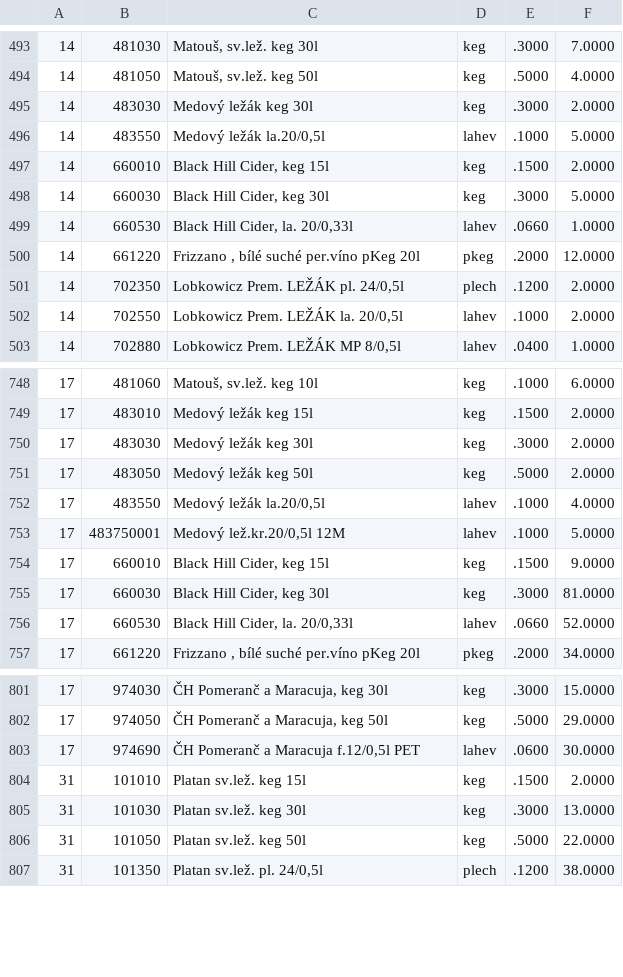
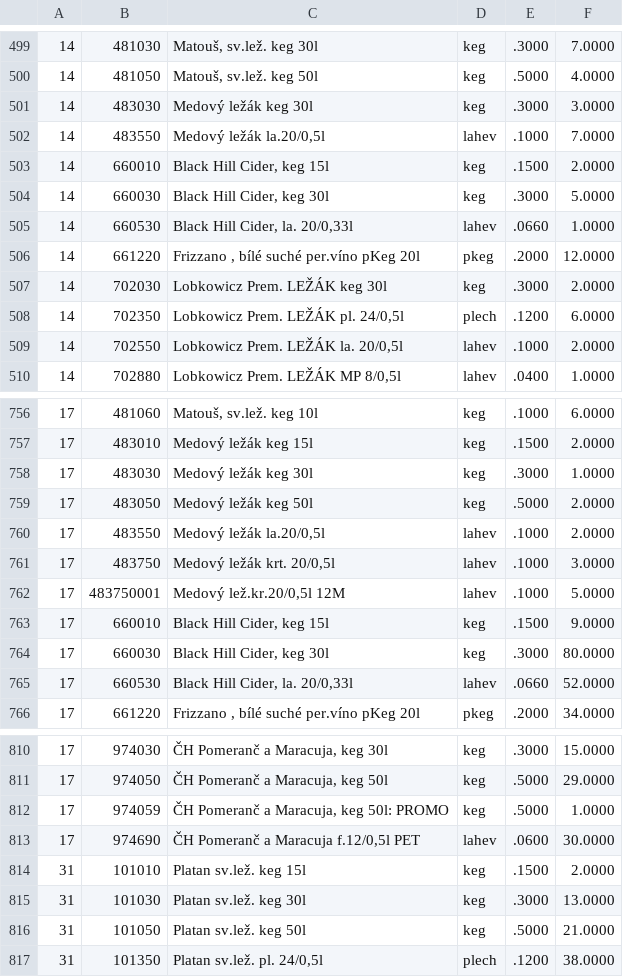
Before and after one commit to KBrewery/PLG_INVENTURA, a CSV file: Aktualni_stav_skladu.csv, drawn as a sheet; only a part is shown, gaps mark what is left out; the diff covers the shown part only.

```diff
--- a/Aktualni_stav_skladu.csv
+++ b/Aktualni_stav_skladu.csv
@@ -494,4 +500,4 @@
 14;481050;Matouš, sv.lež. keg 50l;keg;.5000;4.0000
-14;483030;Medový ležák keg 30l;keg;.3000;2.0000
-14;483550;Medový ležák la.20/0,5l;lahev;.1000;5.0000
+14;483030;Medový ležák keg 30l;keg;.3000;3.0000
+14;483550;Medový ležák la.20/0,5l;lahev;.1000;7.0000
 14;660010;Black Hill Cider, keg 15l;keg;.1500;2.0000
@@ -500,3 +506,4 @@
 14;661220;Frizzano , bílé suché per.víno pKeg 20l;pkeg;.2000;12.0000
-14;702350;Lobkowicz Prem. LEŽÁK pl. 24/0,5l;plech;.1200;2.0000
+14;702030;Lobkowicz Prem. LEŽÁK keg 30l;keg;.3000;2.0000
+14;702350;Lobkowicz Prem. LEŽÁK pl. 24/0,5l;plech;.1200;6.0000
 14;702550;Lobkowicz Prem. LEŽÁK la. 20/0,5l;lahev;.1000;2.0000
@@ -749,8 +757,9 @@
 17;483010;Medový ležák keg 15l;keg;.1500;2.0000
-17;483030;Medový ležák keg 30l;keg;.3000;2.0000
+17;483030;Medový ležák keg 30l;keg;.3000;1.0000
 17;483050;Medový ležák keg 50l;keg;.5000;2.0000
-17;483550;Medový ležák la.20/0,5l;lahev;.1000;4.0000
+17;483550;Medový ležák la.20/0,5l;lahev;.1000;2.0000
+17;483750;Medový ležák krt. 20/0,5l;lahev;.1000;3.0000
 17;483750001;Medový lež.kr.20/0,5l 12M;lahev;.1000;5.0000
 17;660010;Black Hill Cider, keg 15l;keg;.1500;9.0000
-17;660030;Black Hill Cider, keg 30l;keg;.3000;81.0000
+17;660030;Black Hill Cider, keg 30l;keg;.3000;80.0000
 17;660530;Black Hill Cider, la. 20/0,33l;lahev;.0660;52.0000
@@ -802,2 +811,3 @@
 17;974050;ČH Pomeranč a Maracuja, keg 50l;keg;.5000;29.0000
+17;974059;ČH Pomeranč a Maracuja, keg 50l: PROMO;keg;.5000;1.0000
 17;974690;ČH Pomeranč a Maracuja f.12/0,5l PET;lahev;.0600;30.0000
@@ -805,3 +815,3 @@
 31;101030;Platan sv.lež. keg 30l;keg;.3000;13.0000
-31;101050;Platan sv.lež. keg 50l;keg;.5000;22.0000
+31;101050;Platan sv.lež. keg 50l;keg;.5000;21.0000
 31;101350;Platan sv.lež. pl. 24/0,5l;plech;.1200;38.0000
```
Also changed, not shown: 8 added rows, 1 removed row and 82 edited cells elsewhere in this file.
